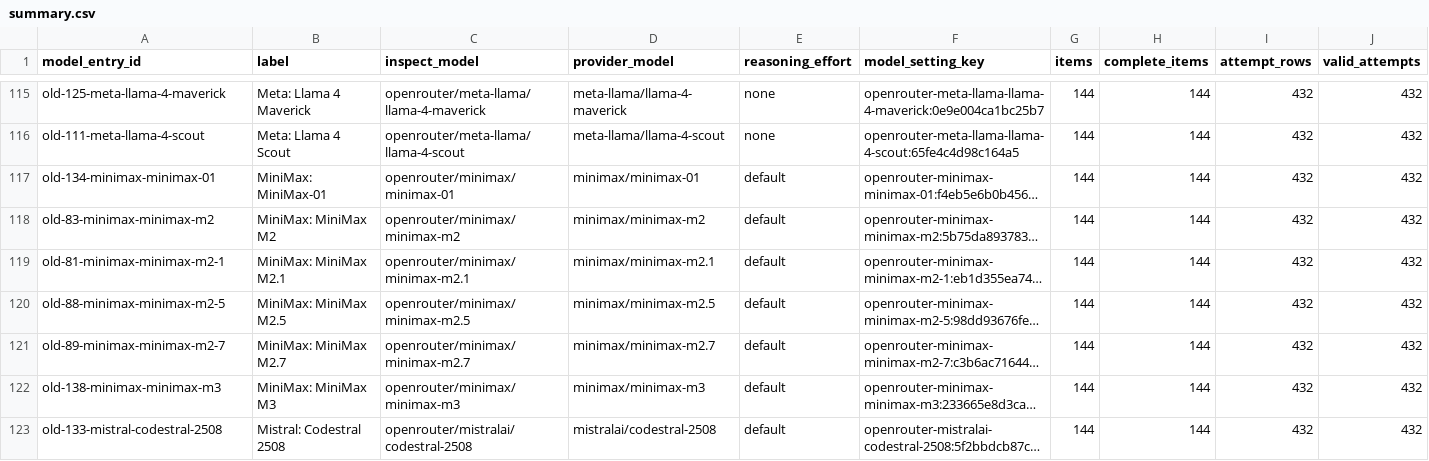
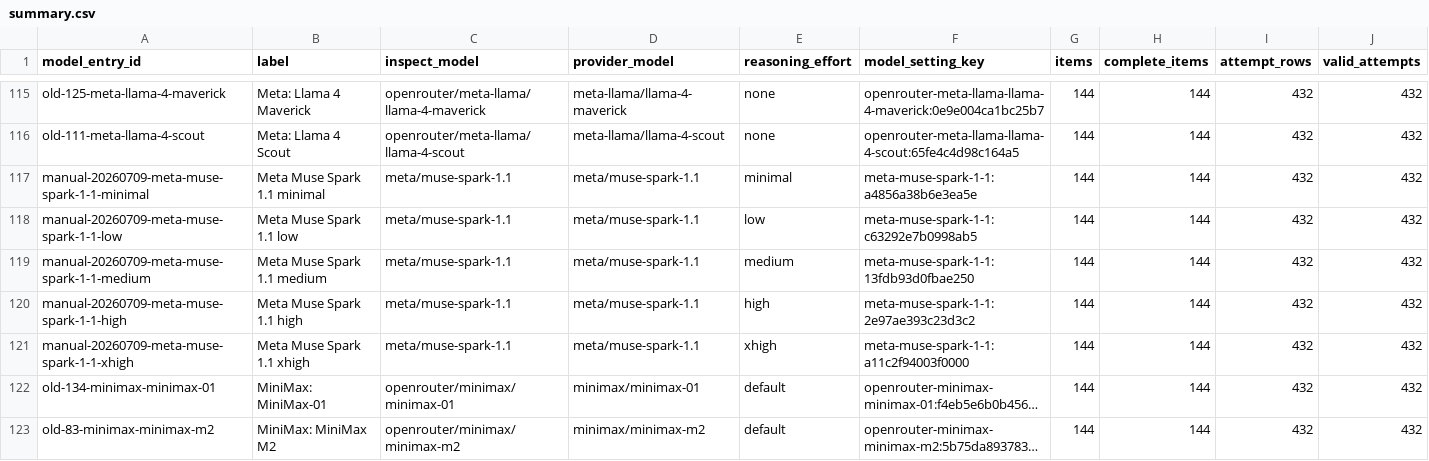
Before and after one commit to adamallcock/obviousbench, a CSV file: reports/v0_2/aggregate/summary.csv, drawn as a sheet; only a part is shown, gaps mark what is left out; the shorter side is filled out with more unchanged rows; long unchanged cells end in …; rows hold the shown columns only; the diff names each change by its address in the sheet, - before the commit and + after, or states it on an @@ line.

Commit message:
Add Meta Muse Spark v0.2 public results (#9)

```diff
--- a/reports/v0_2/aggregate/summary.csv
+++ b/reports/v0_2/aggregate/summary.csv
+row 117: manual-20260709-meta-muse-spark-1-1-minimal | Meta Muse Spark 1.1 minimal | meta/muse-spark-1.1 | meta/muse-spark-1.1 | minimal | meta-muse-spark-1-1:a4856a38b6e3ea5e | 144 | 144 | 432 | 432
+row 118: manual-20260709-meta-muse-spark-1-1-low | Meta Muse Spark 1.1 low | meta/muse-spark-1.1 | meta/muse-spark-1.1 | low | meta-muse-spark-1-1:c63292e7b0998ab5 | 144 | 144 | 432 | 432
+row 119: manual-20260709-meta-muse-spark-1-1-medium | Meta Muse Spark 1.1 medium | meta/muse-spark-1.1 | meta/muse-spark-1.1 | medium | meta-muse-spark-1-1:13fdb93d0fbae250 | 144 | 144 | 432 | 432
+row 120: manual-20260709-meta-muse-spark-1-1-high | Meta Muse Spark 1.1 high | meta/muse-spark-1.1 | meta/muse-spark-1.1 | high | meta-muse-spark-1-1:2e97ae393c23d3c2 | 144 | 144 | 432 | 432
+row 121: manual-20260709-meta-muse-spark-1-1-xhigh | Meta Muse Spark 1.1 xhigh | meta/muse-spark-1.1 | meta/muse-spark-1.1 | xhigh | meta-muse-spark-1-1:a11c2f94003f0000 | 144 | 144 | 432 | 432
```
Also changed, not shown: 8 other files.
